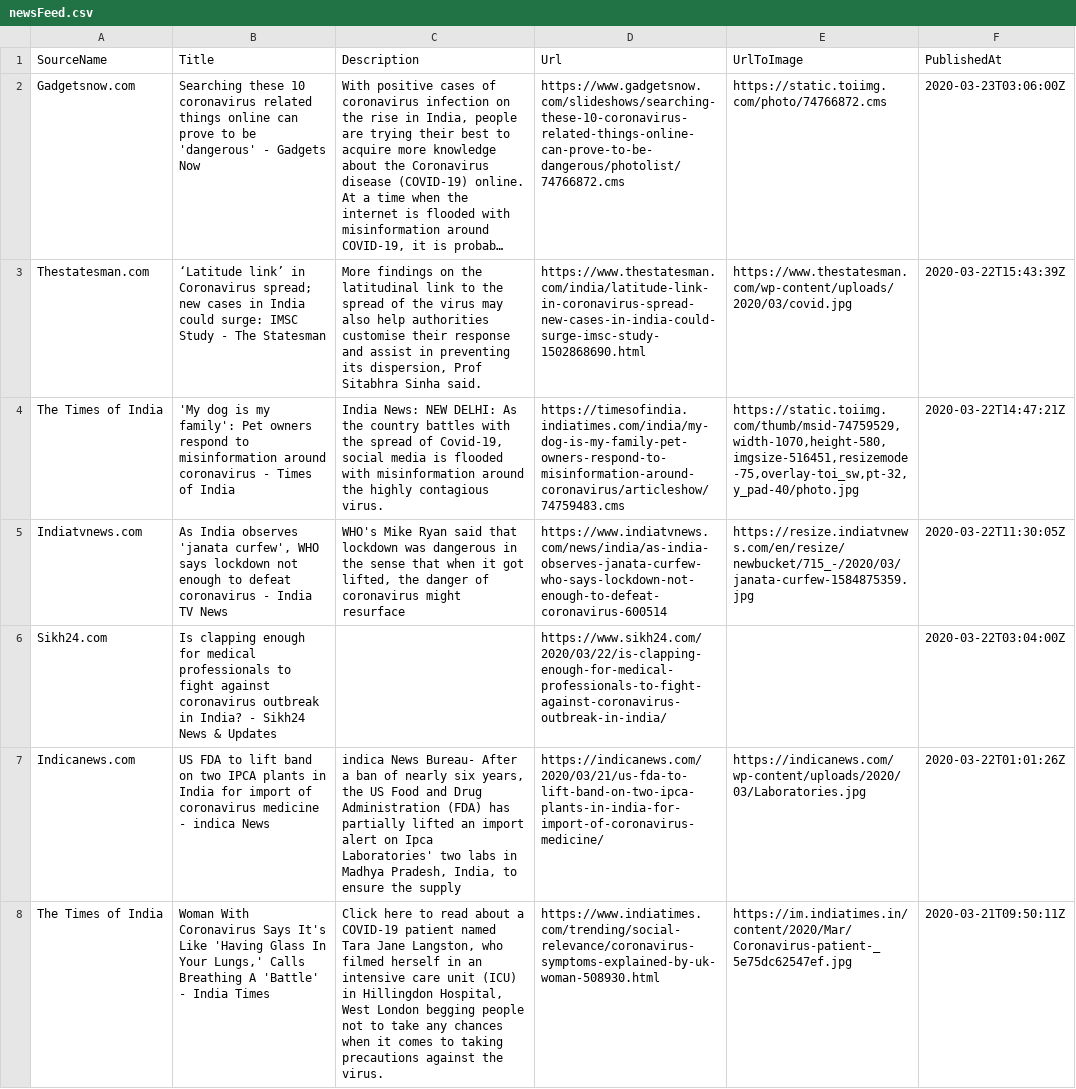
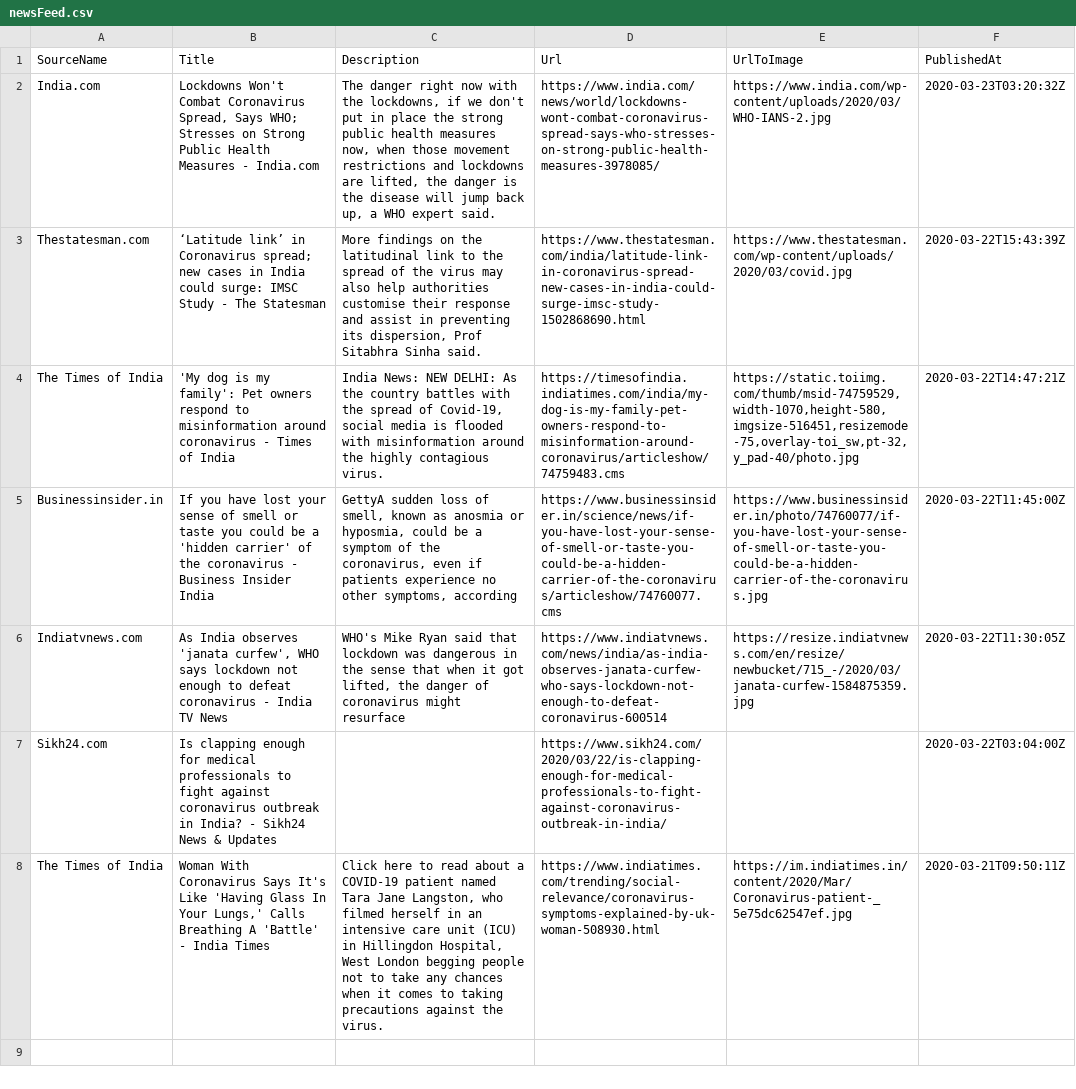
Before and after one commit to PritiShaw/Covid-19-India, a CSV file: src/data/newsFeed.csv, drawn as a sheet; removed rows and columns are numbered as before the commit, all else as after; the diff names each change by its address in the sheet, - before the commit and + after, or states it on an @@ line.

Commit message:
Stats Bot pushed at 23-03-2020_12:45PM IST

```diff
--- a/src/data/newsFeed.csv
+++ b/src/data/newsFeed.csv
-row 2: Gadgetsnow.com | Searching these 10 coronavirus related things online can prove to be 'dangerous' - Gadgets Now | With positive cases of coronavirus infection on the rise in India, people are trying their best to acquire more knowledge about the Coronavirus disease (COVID-19) online. At a time when the internet is flooded with misinformation around COVID-19, it is probab… | https://www.gadgetsnow.com/slideshows/searching-these-10-coronavirus-related-things-online-can-prove-to-be-dangerous/photolist/74766872.cms | https://static.toiimg.com/photo/74766872.cms | 2020-03-23T03:06:00Z
+row 2: India.com | Lockdowns Won't Combat Coronavirus Spread, Says WHO; Stresses on Strong Public Health Measures - India.com | The danger right now with the lockdowns, if we don't put in place the strong public health measures now, when those movement restrictions and lockdowns are lifted, the danger is the disease will jump back up, a WHO expert said. | https://www.india.com/news/world/lockdowns-wont-combat-coronavirus-spread-says-who-stresses-on-strong-public-health-measures-3978085/ | https://www.india.com/wp-content/uploads/2020/03/WHO-IANS-2.jpg | 2020-03-23T03:20:32Z
+row 5: Businessinsider.in | If you have lost your sense of smell or taste you could be a 'hidden carrier' of the coronavirus - Business Insider India | GettyA sudden loss of smell, known as anosmia or hyposmia, could be a symptom of the coronavirus, even if patients experience no other symptoms, according | https://www.businessinsider.in/science/news/if-you-have-lost-your-sense-of-smell-or-taste-you-could-be-a-hidden-carrier-of-the-coronavirus/articleshow/74760077.cms | https://www.businessinsider.in/photo/74760077/if-you-have-lost-your-sense-of-smell-or-taste-you-could-be-a-hidden-carrier-of-the-coronavirus.jpg | 2020-03-22T11:45:00Z
-row 7: Indicanews.com | US FDA to lift band on two IPCA plants in India for import of coronavirus medicine - indica News | indica News Bureau- After a ban of nearly six years, the US Food and Drug Administration (FDA) has partially lifted an import alert on Ipca Laboratories' two labs in Madhya Pradesh, India, to ensure the supply | https://indicanews.com/2020/03/21/us-fda-to-lift-band-on-two-ipca-plants-in-india-for-import-of-coronavirus-medicine/ | https://indicanews.com/wp-content/uploads/2020/03/Laboratories.jpg | 2020-03-22T01:01:26Z
```
